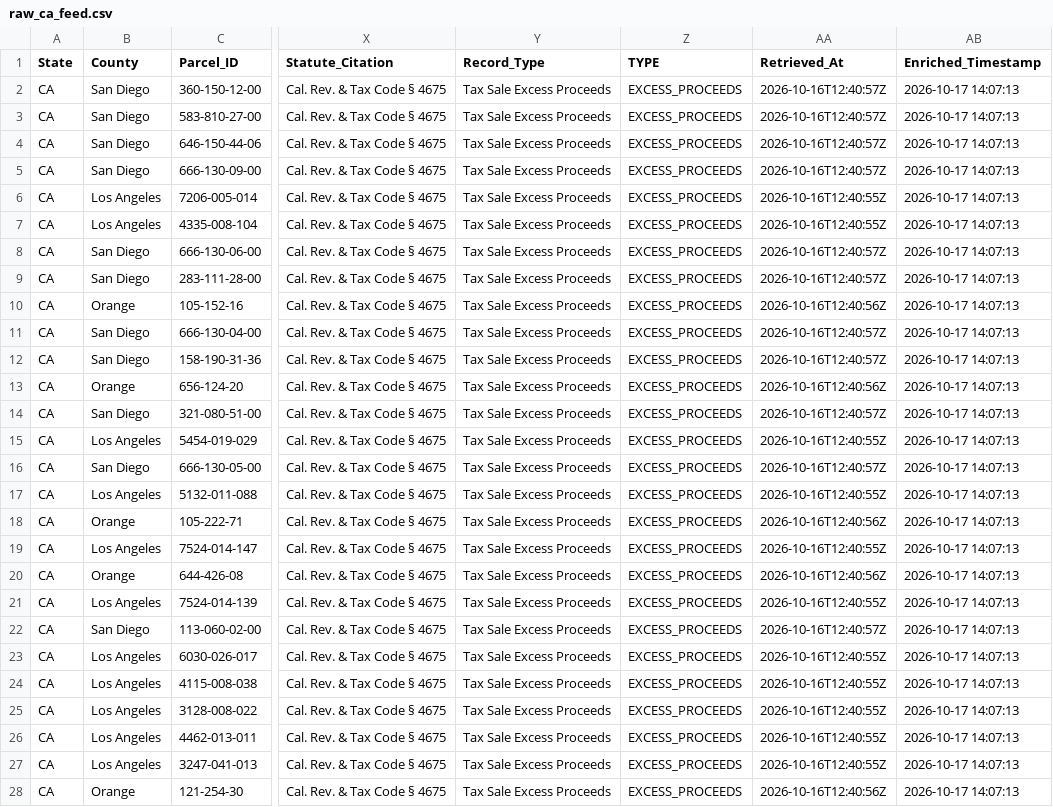
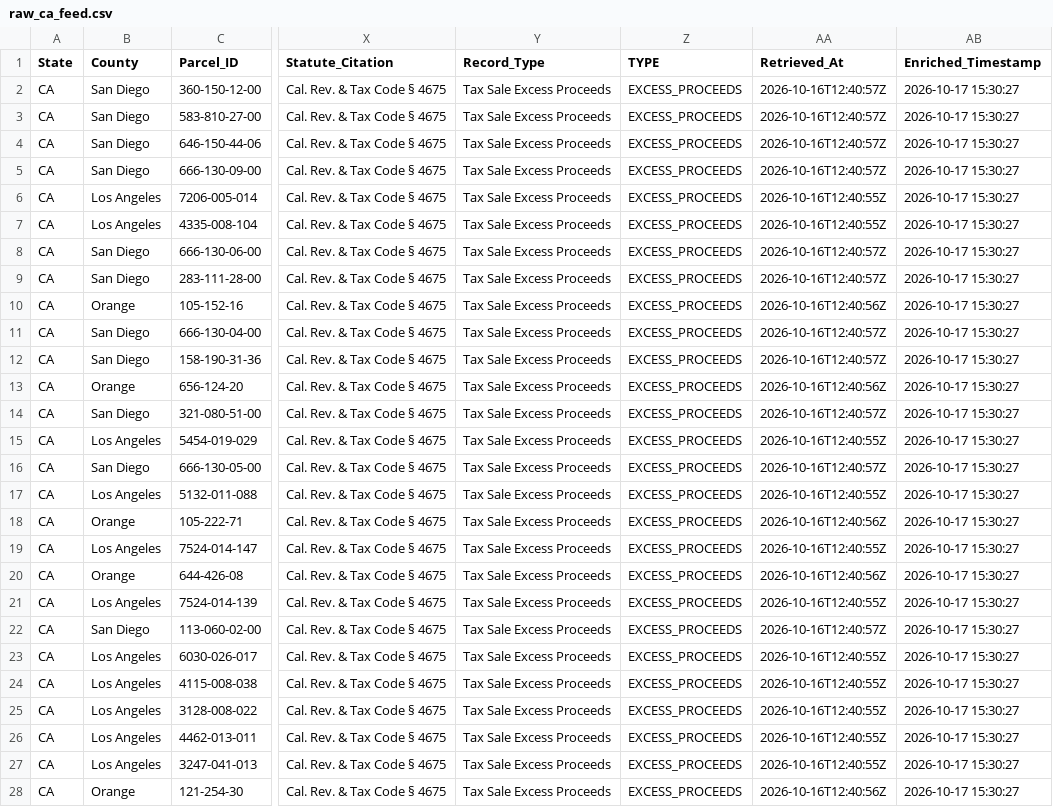
Before and after one commit to daveestaaqui/revenue-engine, a CSV file: data/raw_ca_feed.csv, drawn as a sheet; only a part is shown, gaps mark what is left out; the diff covers the shown part only; the diff names each change by its address in the sheet, - before the commit and + after, or states it on an @@ line.

```diff
--- a/data/raw_ca_feed.csv
+++ b/data/raw_ca_feed.csv
-AB2:AB28 (Enriched_Timestamp): 2026-10-17 14:07:13
+AB2:AB28 (Enriched_Timestamp): 2026-10-17 15:30:27
```
Also changed, not shown: 88 edited cells elsewhere in this file, data/raw_florida_feed.csv, data/raw_georgia_feed.csv, 39 other files.
